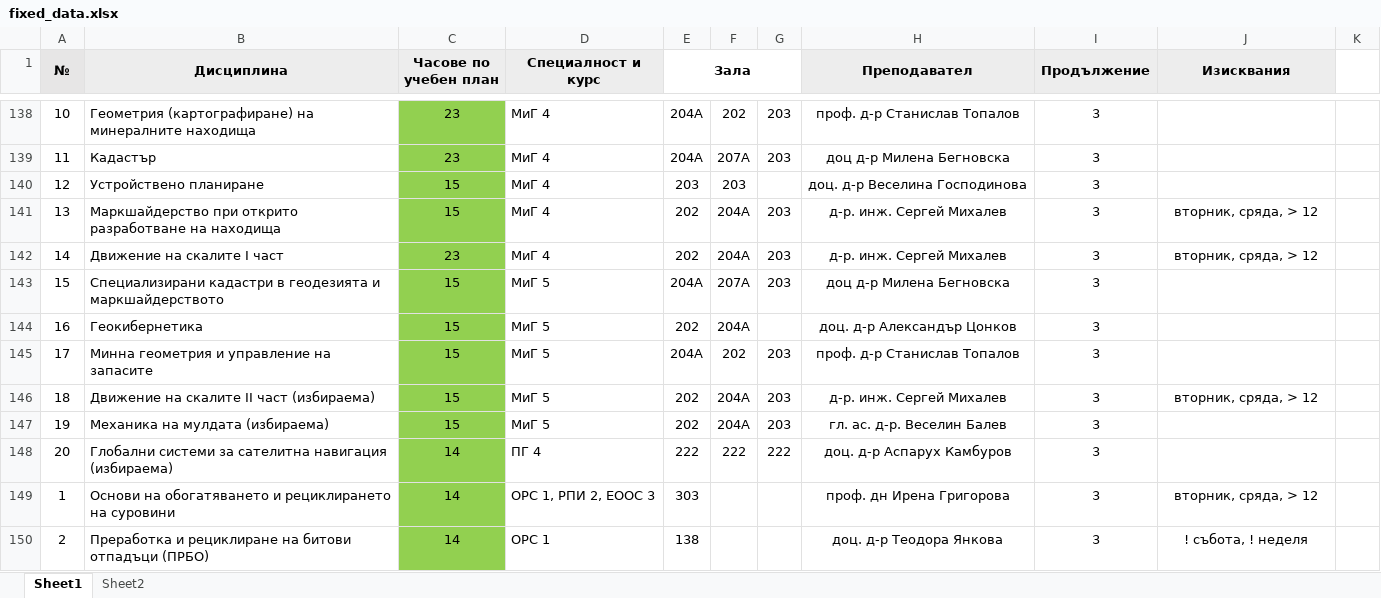
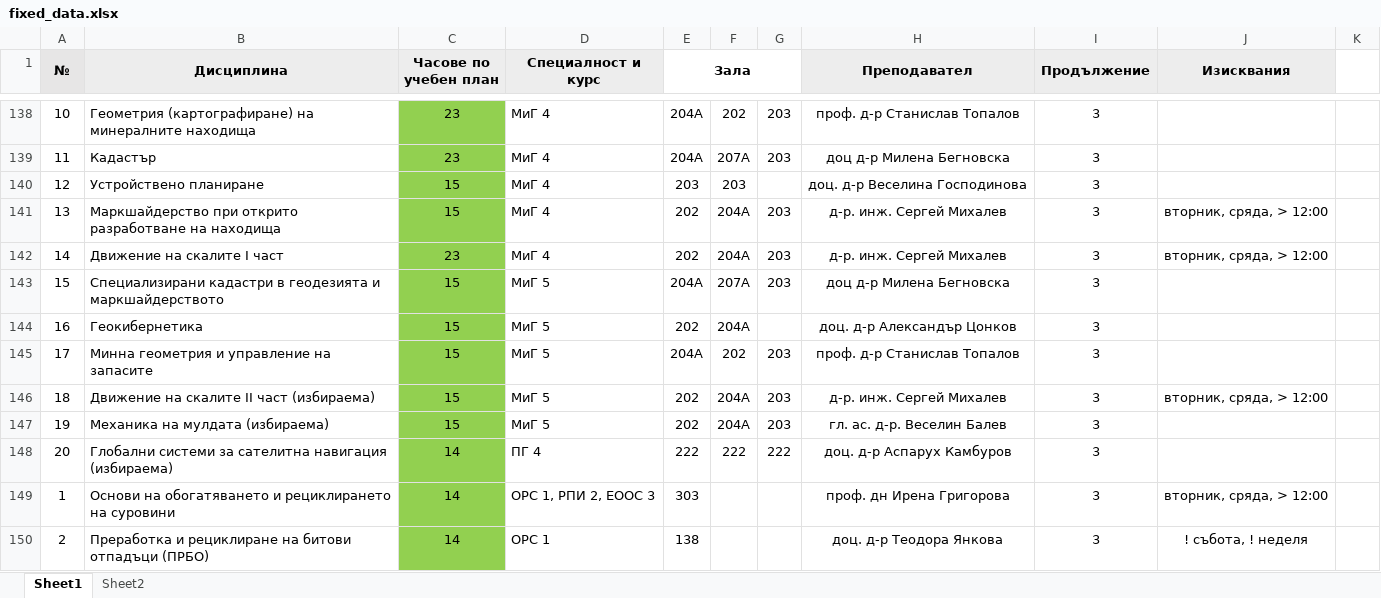
Before and after one commit to AlexanderTerezov/university_schedule_planner, an Excel workbook: data/fixed_data.xlsx, sheet Sheet1, drawn as a sheet; only a part is shown, gaps mark what is left out; values as stored, in another font and other column widths than the file's, no borders; 1 other sheet too large or unreadable and not compared; the diff covers the shown part only; the diff names each change by its address in the sheet, - before the commit and + after, or states it on an @@ line.

```diff
--- a/data/fixed_data.xlsx (sheet Sheet1)
+++ b/data/fixed_data.xlsx (sheet Sheet1)
-J141:J142 (Изисквания): вторник, сряда, > 12
+J141:J142 (Изисквания): вторник, сряда, > 12:00
-J146 (Изисквания): вторник, сряда, > 12
+J146 (Изисквания): вторник, сряда, > 12:00
-J149 (Изисквания): вторник, сряда, > 12
+J149 (Изисквания): вторник, сряда, > 12:00
```
Also changed, not shown: 31 edited cells elsewhere in this sheet, 5 other files.
